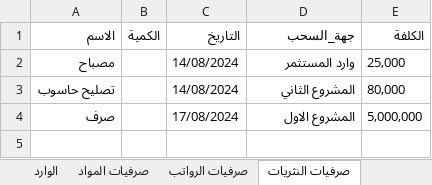
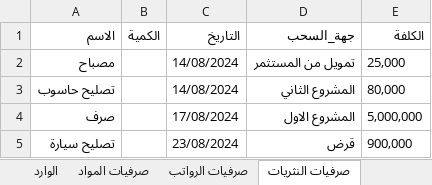
Before and after one commit to it2121/ExpensesSys, an Excel workbook: ExpensesSys/Images/تقرير.xlsx, sheet صرفيات النثريات, drawn as a sheet; values as stored, in another font and other column widths than the file's, no borders; table styles not drawn; the diff names each change by its address in the sheet, - before the commit and + after, or states it on an @@ line.

```diff
--- a/ExpensesSys/Images/تقرير.xlsx (sheet صرفيات النثريات)
+++ b/ExpensesSys/Images/تقرير.xlsx (sheet صرفيات النثريات)
-D2 (جهة_السحب): وارد المستثمر
+D2 (جهة_السحب): تمويل من المستثمر
+row 5: تصليح سيارة |  | 23/08/2024 | قرض | 900,000
```
Also changed, not shown: sheet صرفيات الرواتب, sheet صرفيات المواد, sheet الوارد, sheet صرفيات المجاملات, 30 other files.
